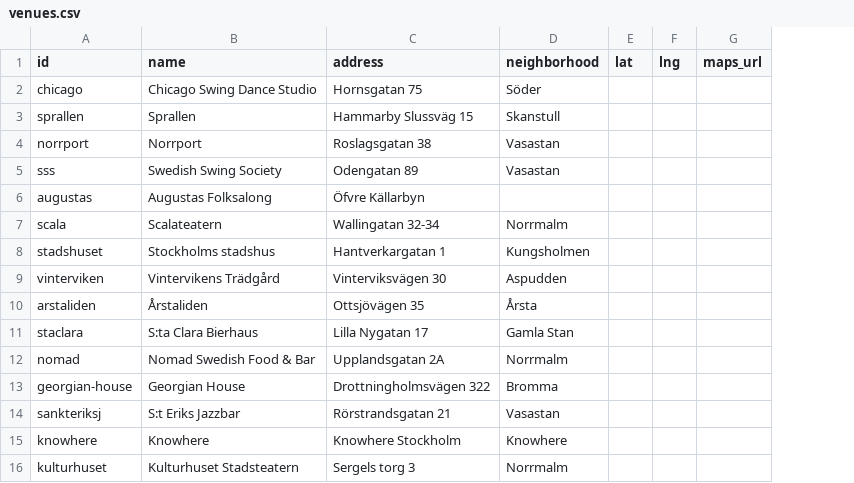
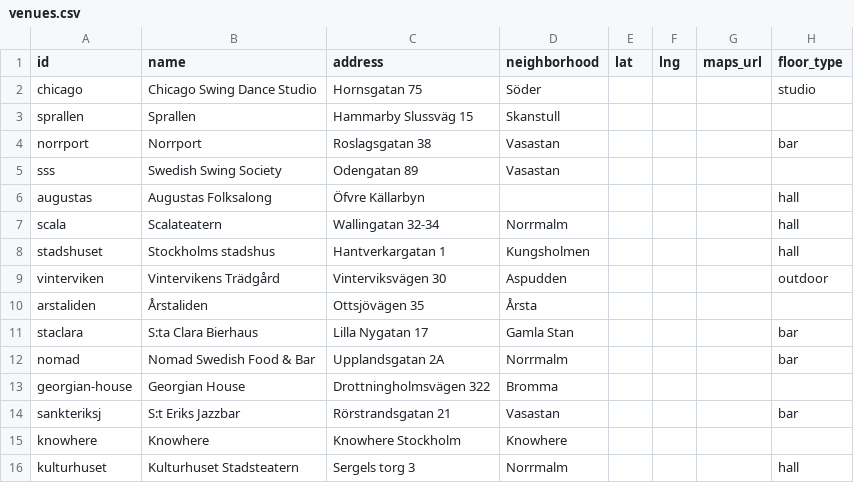
Before and after one commit to ranveeraggarwal/swsthlm, a CSV file: data/venues.csv, drawn as a sheet; the diff names each change by its address in the sheet, - before the commit and + after, or states it on an @@ line.

```diff
--- a/data/venues.csv
+++ b/data/venues.csv
+column H (floor_type), rows 2-16: studio |  | bar |  | hall | hall | hall | outdoor |  | bar | bar |  | bar |  | hall
```
Also changed, not shown: 10 other files.
